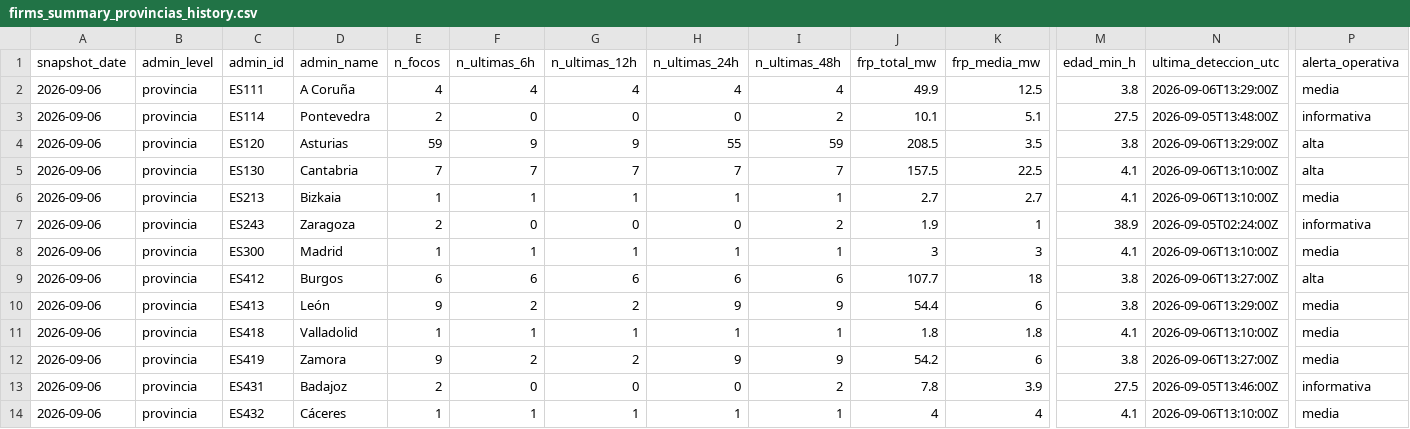
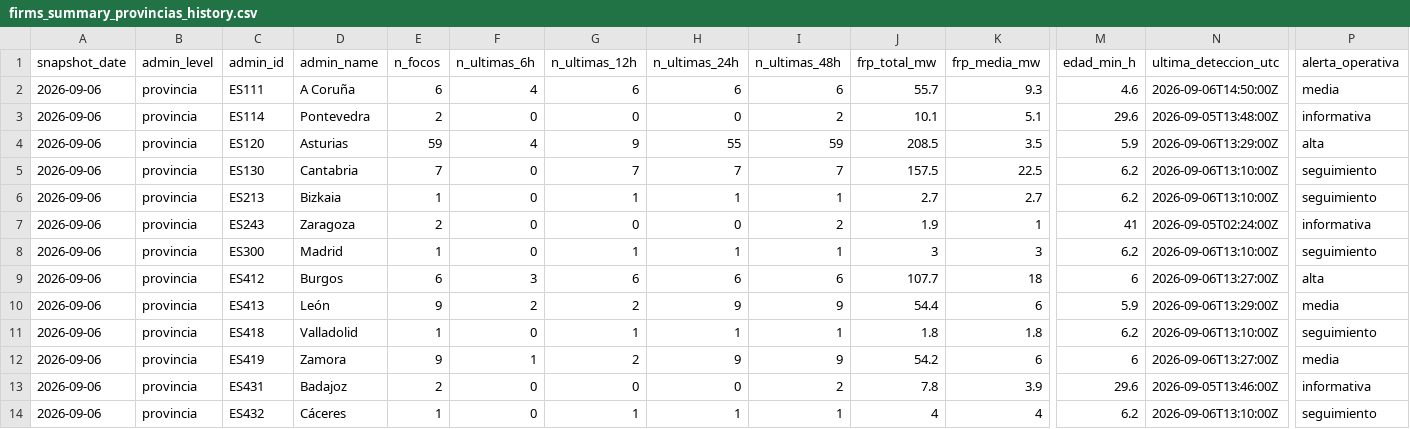
Before and after one commit to santiagomota/visor-fuego, a CSV file: assets/history/firms_summary_provincias_history.csv, drawn as a sheet; only a part is shown, gaps mark what is left out; the diff covers the shown part only; the diff names each change by its address in the sheet, - before the commit and + after, or states it on an @@ line.

```diff
--- a/assets/history/firms_summary_provincias_history.csv
+++ b/assets/history/firms_summary_provincias_history.csv
-E2 (n_focos): 4
+E2 (n_focos): 6
-G2 (n_ultimas_12h): 4
+G2 (n_ultimas_12h): 6
-H2 (n_ultimas_24h): 4
+H2 (n_ultimas_24h): 6
-I2 (n_ultimas_48h): 4
+I2 (n_ultimas_48h): 6
-J2 (frp_total_mw): 49.9
+J2 (frp_total_mw): 55.7
-K2 (frp_media_mw): 12.5
+K2 (frp_media_mw): 9.3
-M2 (edad_min_h): 3.8
+M2 (edad_min_h): 4.6
-N2 (ultima_deteccion_utc): 2026-09-06T13:29:00Z
+N2 (ultima_deteccion_utc): 2026-09-06T14:50:00Z
-M3 (edad_min_h): 27.5
+M3 (edad_min_h): 29.6
-F4 (n_ultimas_6h): 9
+F4 (n_ultimas_6h): 4
-M4 (edad_min_h): 3.8
+M4 (edad_min_h): 5.9
-F5 (n_ultimas_6h): 7
+F5 (n_ultimas_6h): 0
-M5:M6 (edad_min_h): 4.1
+M5:M6 (edad_min_h): 6.2
-P5 (alerta_operativa): alta
+P5 (alerta_operativa): seguimiento
-F6 (n_ultimas_6h): 1
+F6 (n_ultimas_6h): 0
-P6 (alerta_operativa): media
+P6 (alerta_operativa): seguimiento
-M7 (edad_min_h): 38.9
+M7 (edad_min_h): 41
-F8 (n_ultimas_6h): 1
+F8 (n_ultimas_6h): 0
-M8 (edad_min_h): 4.1
+M8 (edad_min_h): 6.2
-P8 (alerta_operativa): media
+P8 (alerta_operativa): seguimiento
-F9 (n_ultimas_6h): 6
+F9 (n_ultimas_6h): 3
-M9 (edad_min_h): 3.8
+M9 (edad_min_h): 6
-M10 (edad_min_h): 3.8
+M10 (edad_min_h): 5.9
-F11 (n_ultimas_6h): 1
+F11 (n_ultimas_6h): 0
-M11 (edad_min_h): 4.1
+M11 (edad_min_h): 6.2
-P11 (alerta_operativa): media
+P11 (alerta_operativa): seguimiento
-F12 (n_ultimas_6h): 2
+F12 (n_ultimas_6h): 1
-M12 (edad_min_h): 3.8
+M12 (edad_min_h): 6
-M13 (edad_min_h): 27.5
+M13 (edad_min_h): 29.6
-F14 (n_ultimas_6h): 1
+F14 (n_ultimas_6h): 0
-M14 (edad_min_h): 4.1
+M14 (edad_min_h): 6.2
-P14 (alerta_operativa): media
+P14 (alerta_operativa): seguimiento
```
Also changed, not shown: 12 edited cells elsewhere in this file, assets/alerts/operational_alerts.csv, assets/firms/firms_active_fires.csv, 30 other files.
